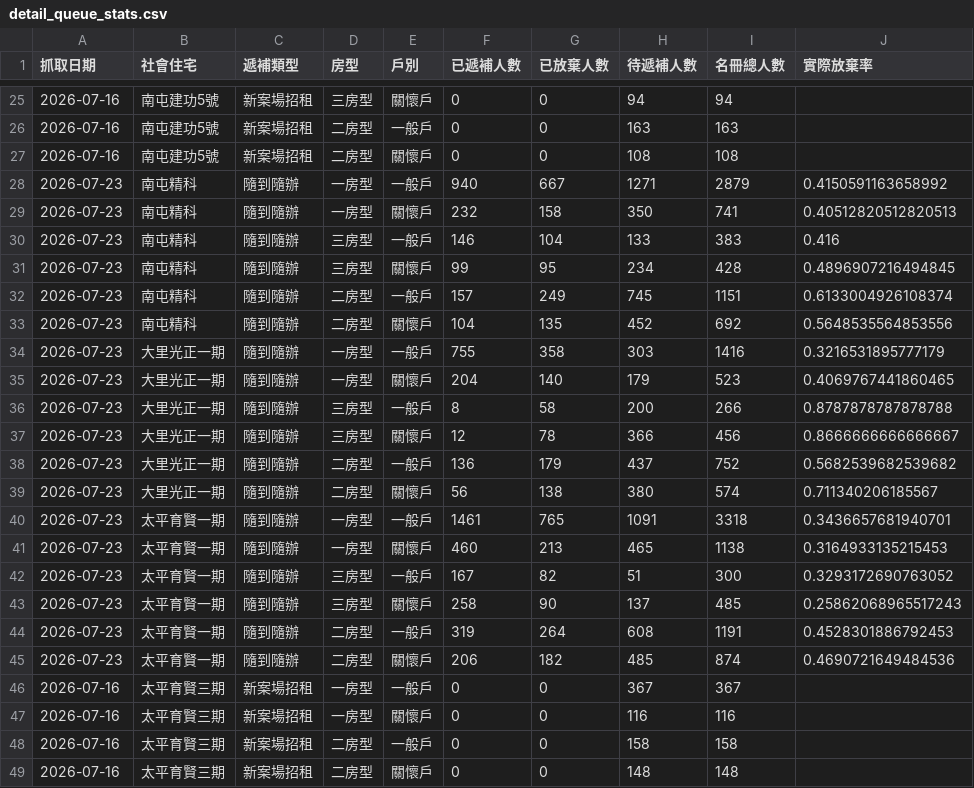
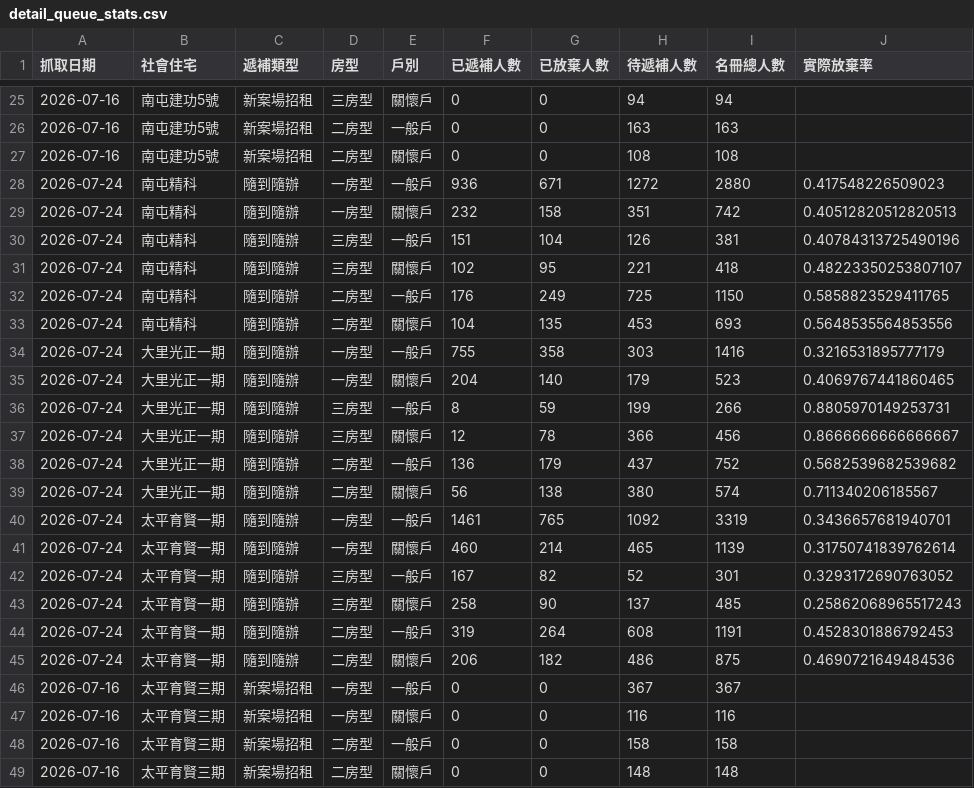
Before and after one commit to abula56/social_housing_tracker, a CSV file: detail_queue_stats.csv, drawn as a sheet; only a part is shown, gaps mark what is left out; the diff covers the shown part only.

```diff
--- a/detail_queue_stats.csv
+++ b/detail_queue_stats.csv
@@ -27,20 +27,20 @@
 2026-07-16,南屯建功5號,新案場招租,二房型,關懷戶,0,0,108,108,
-2026-07-23,南屯精科,隨到隨辦,一房型,一般戶,940,667,1271,2879,0.4150591163658992
-2026-07-23,南屯精科,隨到隨辦,一房型,關懷戶,232,158,350,741,0.40512820512820513
-2026-07-23,南屯精科,隨到隨辦,三房型,一般戶,146,104,133,383,0.416
-2026-07-23,南屯精科,隨到隨辦,三房型,關懷戶,99,95,234,428,0.4896907216494845
-2026-07-23,南屯精科,隨到隨辦,二房型,一般戶,157,249,745,1151,0.6133004926108374
-2026-07-23,南屯精科,隨到隨辦,二房型,關懷戶,104,135,452,692,0.5648535564853556
-2026-07-23,大里光正一期,隨到隨辦,一房型,一般戶,755,358,303,1416,0.3216531895777179
-2026-07-23,大里光正一期,隨到隨辦,一房型,關懷戶,204,140,179,523,0.4069767441860465
-2026-07-23,大里光正一期,隨到隨辦,三房型,一般戶,8,58,200,266,0.8787878787878788
-2026-07-23,大里光正一期,隨到隨辦,三房型,關懷戶,12,78,366,456,0.8666666666666667
-2026-07-23,大里光正一期,隨到隨辦,二房型,一般戶,136,179,437,752,0.5682539682539682
-2026-07-23,大里光正一期,隨到隨辦,二房型,關懷戶,56,138,380,574,0.711340206185567
-2026-07-23,太平育賢一期,隨到隨辦,一房型,一般戶,1461,765,1091,3318,0.3436657681940701
-2026-07-23,太平育賢一期,隨到隨辦,一房型,關懷戶,460,213,465,1138,0.3164933135215453
-2026-07-23,太平育賢一期,隨到隨辦,三房型,一般戶,167,82,51,300,0.3293172690763052
-2026-07-23,太平育賢一期,隨到隨辦,三房型,關懷戶,258,90,137,485,0.25862068965517243
-2026-07-23,太平育賢一期,隨到隨辦,二房型,一般戶,319,264,608,1191,0.4528301886792453
-2026-07-23,太平育賢一期,隨到隨辦,二房型,關懷戶,206,182,485,874,0.4690721649484536
+2026-07-24,南屯精科,隨到隨辦,一房型,一般戶,936,671,1272,2880,0.417548226509023
+2026-07-24,南屯精科,隨到隨辦,一房型,關懷戶,232,158,351,742,0.40512820512820513
+2026-07-24,南屯精科,隨到隨辦,三房型,一般戶,151,104,126,381,0.40784313725490196
+2026-07-24,南屯精科,隨到隨辦,三房型,關懷戶,102,95,221,418,0.48223350253807107
+2026-07-24,南屯精科,隨到隨辦,二房型,一般戶,176,249,725,1150,0.5858823529411765
+2026-07-24,南屯精科,隨到隨辦,二房型,關懷戶,104,135,453,693,0.5648535564853556
+2026-07-24,大里光正一期,隨到隨辦,一房型,一般戶,755,358,303,1416,0.3216531895777179
+2026-07-24,大里光正一期,隨到隨辦,一房型,關懷戶,204,140,179,523,0.4069767441860465
+2026-07-24,大里光正一期,隨到隨辦,三房型,一般戶,8,59,199,266,0.8805970149253731
+2026-07-24,大里光正一期,隨到隨辦,三房型,關懷戶,12,78,366,456,0.8666666666666667
+2026-07-24,大里光正一期,隨到隨辦,二房型,一般戶,136,179,437,752,0.5682539682539682
+2026-07-24,大里光正一期,隨到隨辦,二房型,關懷戶,56,138,380,574,0.711340206185567
+2026-07-24,太平育賢一期,隨到隨辦,一房型,一般戶,1461,765,1092,3319,0.3436657681940701
+2026-07-24,太平育賢一期,隨到隨辦,一房型,關懷戶,460,214,465,1139,0.31750741839762614
+2026-07-24,太平育賢一期,隨到隨辦,三房型,一般戶,167,82,52,301,0.3293172690763052
+2026-07-24,太平育賢一期,隨到隨辦,三房型,關懷戶,258,90,137,485,0.25862068965517243
+2026-07-24,太平育賢一期,隨到隨辦,二房型,一般戶,319,264,608,1191,0.4528301886792453
+2026-07-24,太平育賢一期,隨到隨辦,二房型,關懷戶,206,182,486,875,0.4690721649484536
 2026-07-16,太平育賢三期,新案場招租,一房型,一般戶,0,0,367,367,
```
Also changed, not shown: 98 edited cells elsewhere in this file, 4 other files.
